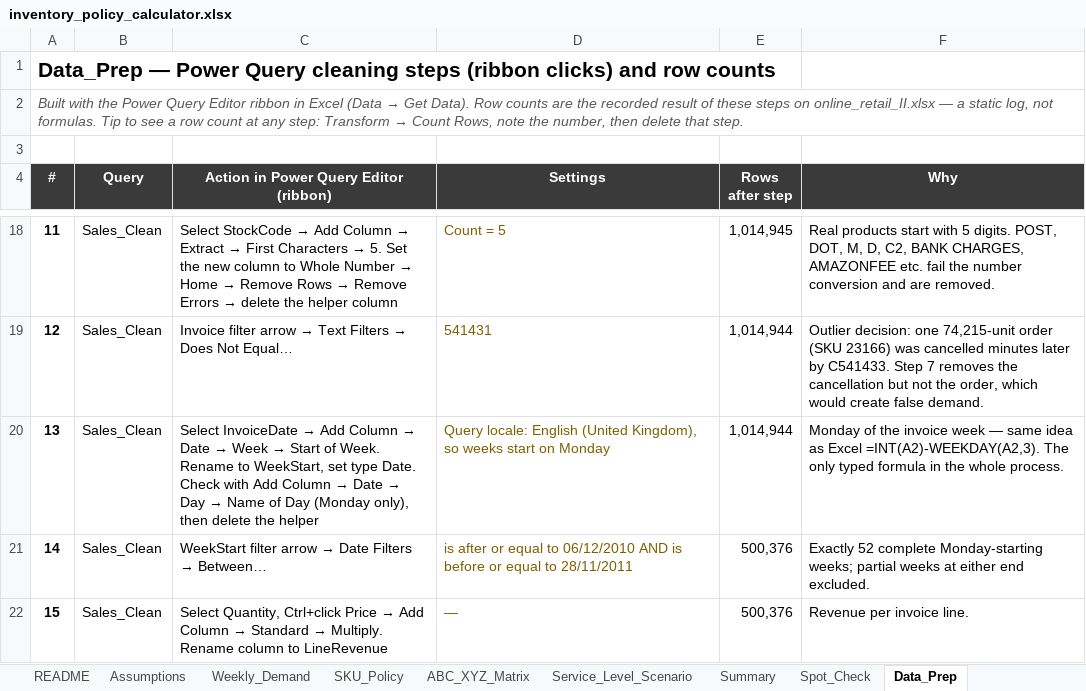
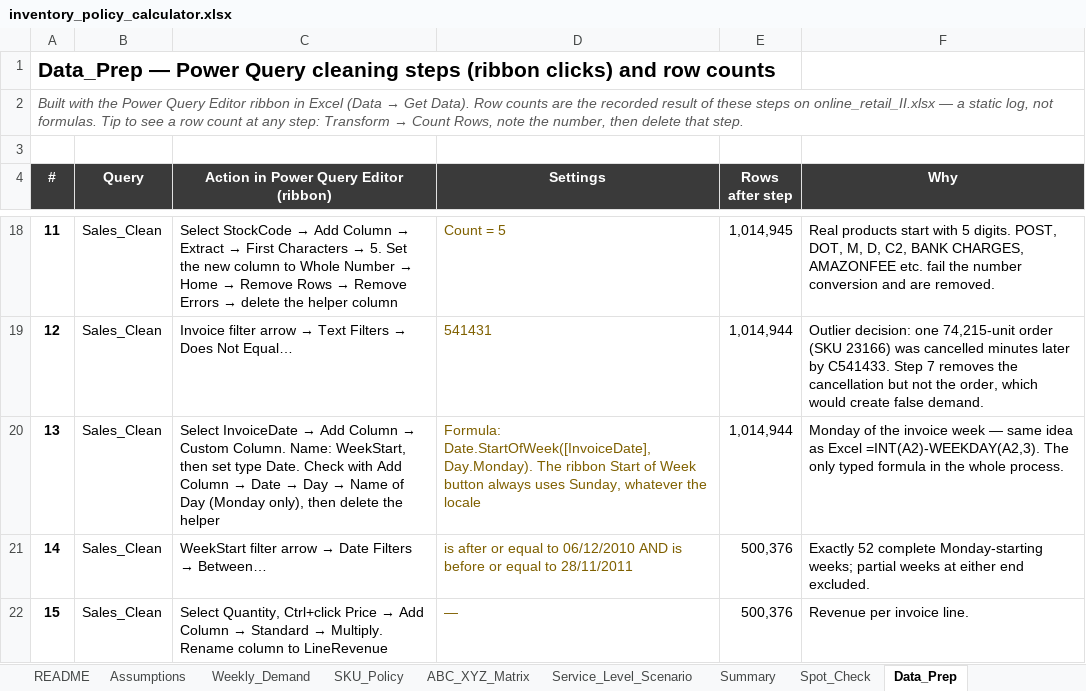
Before and after one commit to dhaval0816/inventory-optimization-abc-xyz, an Excel workbook: excel/inventory_policy_calculator.xlsx, sheet Data_Prep, drawn as a sheet; only a part is shown, gaps mark what is left out; values as stored, in another font and other column widths than the file's, no borders; the diff names each change by its address in the sheet, - before the commit and + after, or states it on an @@ line.

Commit message:
Fix the Data_Prep note on how WeekStart is built

```diff
--- a/excel/inventory_policy_calculator.xlsx (sheet Data_Prep)
+++ b/excel/inventory_policy_calculator.xlsx (sheet Data_Prep)
@@ C20: …Column → Date → Week → Start of Week. Rename to WeekStart, set type… → …Column → Custom Column. Name: WeekStart, then set type… @@
-D20 (Settings): Query locale: English (United Kingdom), so weeks start on Monday
+D20 (Settings): Formula: Date.StartOfWeek([InvoiceDate], Day.Monday). The ribbon Start of Week button always uses Sunday, whatever the locale
```
